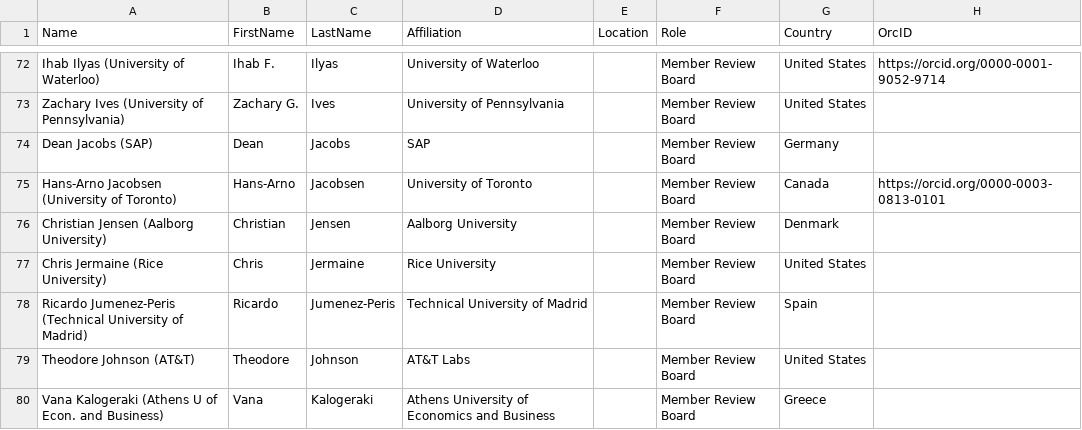
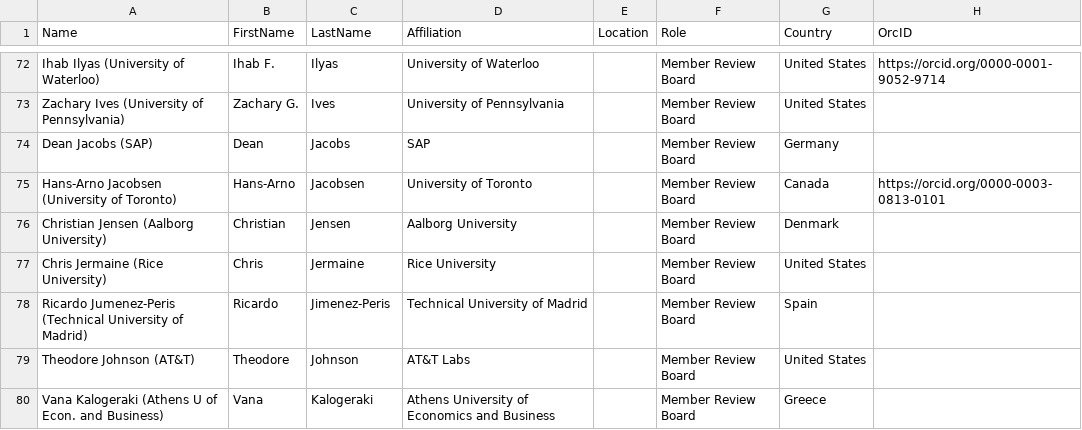
Before and after one commit to hertacao/VLDB, a CSV file: csv/VLDB6.CSV, drawn as a sheet; only a part is shown, gaps mark what is left out.

```diff
--- a/csv/VLDB6.CSV
+++ b/csv/VLDB6.CSV
@@ -77,3 +77,3 @@ Christian Jensen (Aalborg University),Christian,Jensen,Aalborg University,,Membe
 Chris Jermaine (Rice University),Chris,Jermaine,Rice University,,Member Review Board,United States,
-Ricardo Jumenez-Peris (Technical University of Madrid),Ricardo,Jumenez-Peris,Technical University of Madrid,,Member Review Board,Spain,
+Ricardo Jumenez-Peris (Technical University of Madrid),Ricardo,Jimenez-Peris,Technical University of Madrid,,Member Review Board,Spain,
 Theodore Johnson (AT&T),Theodore,Johnson,AT&T Labs,,Member Review Board,United States,
```
Also changed, not shown: csv/VLDB1.CSV, csv/VLDB3.CSV, 3 other files.
